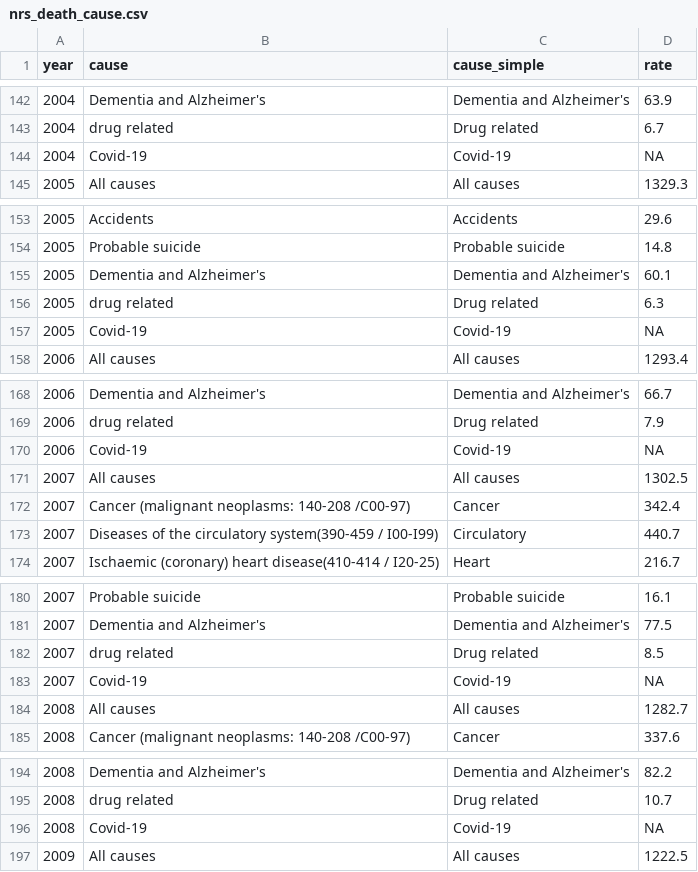
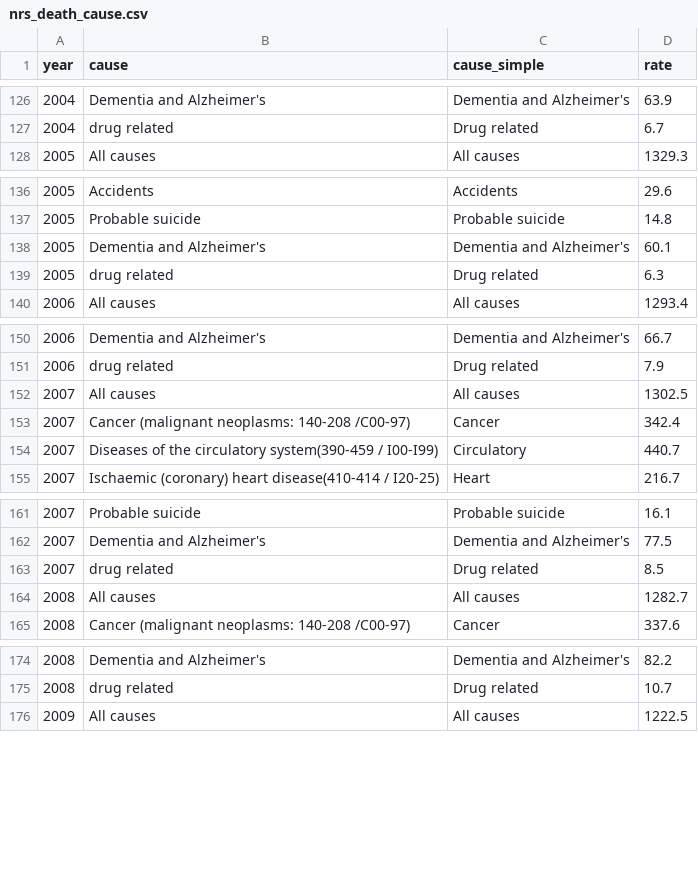
Before and after one commit to dataquine/cancer_in_scotland, a CSV file: data_clean/nrs/death/nrs_death_cause.csv, drawn as a sheet; only a part is shown, gaps mark what is left out; the diff covers the shown part only; the diff names each change by its address in the sheet, - before the commit and + after, or states it on an @@ line.

```diff
--- a/data_clean/nrs/death/nrs_death_cause.csv
+++ b/data_clean/nrs/death/nrs_death_cause.csv
-row 144: 2004 | Covid-19 | Covid-19 | NA
-row 157: 2005 | Covid-19 | Covid-19 | NA
-row 170: 2006 | Covid-19 | Covid-19 | NA
-row 183: 2007 | Covid-19 | Covid-19 | NA
-row 196: 2008 | Covid-19 | Covid-19 | NA
```
Also changed, not shown: 27 removed rows elsewhere in this file.
